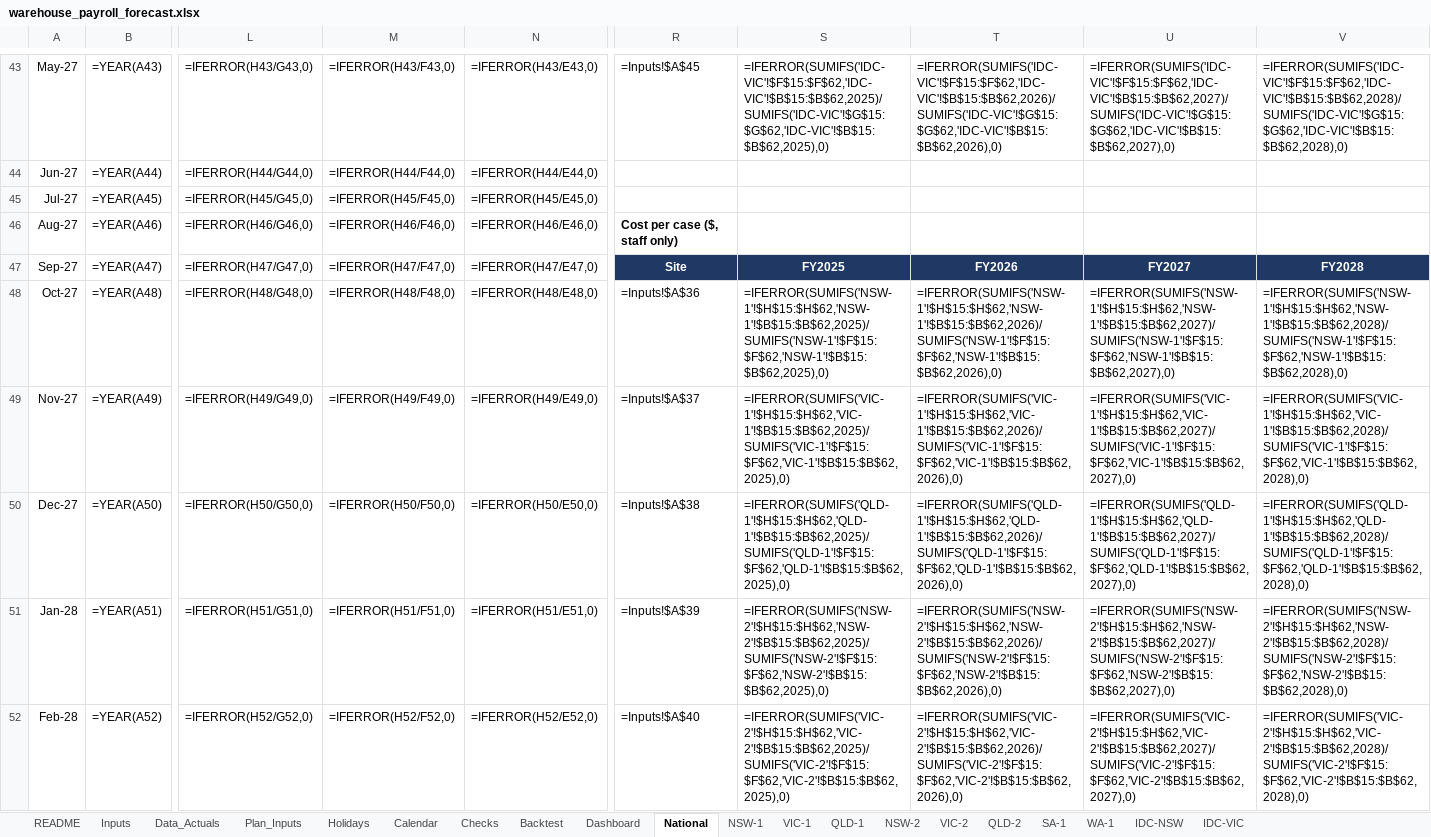
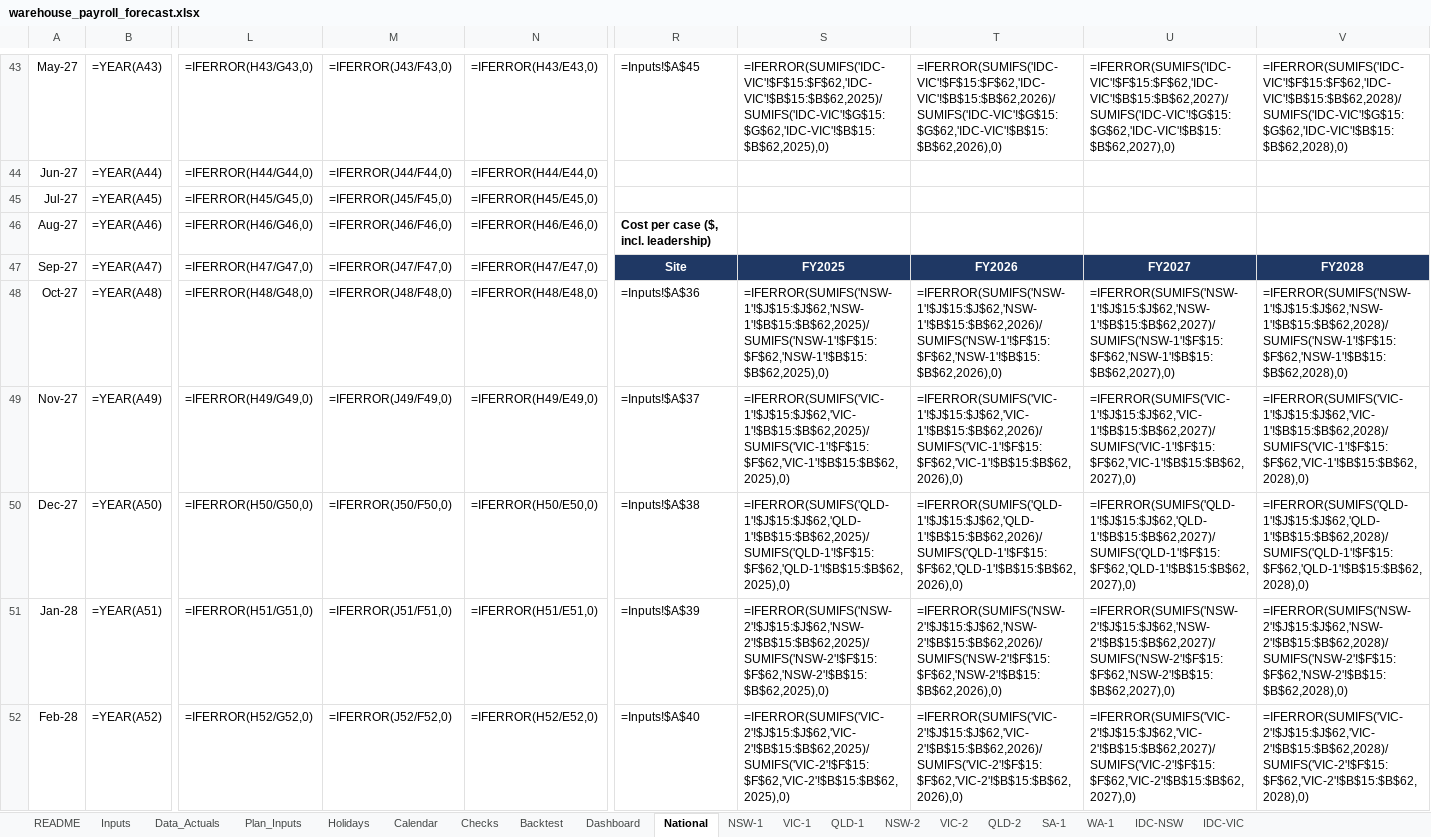
Before and after one commit to zed6991/warehouse-payroll-forecast, an Excel workbook: warehouse_payroll_forecast.xlsx, sheet National, drawn as a sheet; only a part is shown, gaps mark what is left out; values as stored, in another font and other column widths than the file's, no borders; formulas without a stored value are shown as written; conditional formats not drawn; the diff covers the shown part only; the diff names each change by its address in the sheet, - before the commit and + after, or states it on an @@ line.

```diff
--- a/warehouse_payroll_forecast.xlsx (sheet National)
+++ b/warehouse_payroll_forecast.xlsx (sheet National)
-M43: =IFERROR(H43/F43,0)
+M43: =IFERROR(J43/F43,0)
-M44: =IFERROR(H44/F44,0)
+M44: =IFERROR(J44/F44,0)
-M45: =IFERROR(H45/F45,0)
+M45: =IFERROR(J45/F45,0)
-M46: =IFERROR(H46/F46,0)
+M46: =IFERROR(J46/F46,0)
-R46: Cost per case ($, staff only)
+R46: Cost per case ($, incl. leadership)
-M47: =IFERROR(H47/F47,0)
+M47: =IFERROR(J47/F47,0)
-M48: =IFERROR(H48/F48,0)
+M48: =IFERROR(J48/F48,0)
-S48: =IFERROR(SUMIFS('NSW-1'!$H$15:$H$62,'NSW-1'!$B$15:$B$62,2025)/SUMIFS('NSW-1'!$F$15:$F$62,'NSW-1'!$B$15:$B$62,2025),0)
+S48: =IFERROR(SUMIFS('NSW-1'!$J$15:$J$62,'NSW-1'!$B$15:$B$62,2025)/SUMIFS('NSW-1'!$F$15:$F$62,'NSW-1'!$B$15:$B$62,2025),0)
-T48: =IFERROR(SUMIFS('NSW-1'!$H$15:$H$62,'NSW-1'!$B$15:$B$62,2026)/SUMIFS('NSW-1'!$F$15:$F$62,'NSW-1'!$B$15:$B$62,2026),0)
+T48: =IFERROR(SUMIFS('NSW-1'!$J$15:$J$62,'NSW-1'!$B$15:$B$62,2026)/SUMIFS('NSW-1'!$F$15:$F$62,'NSW-1'!$B$15:$B$62,2026),0)
-U48: =IFERROR(SUMIFS('NSW-1'!$H$15:$H$62,'NSW-1'!$B$15:$B$62,2027)/SUMIFS('NSW-1'!$F$15:$F$62,'NSW-1'!$B$15:$B$62,2027),0)
+U48: =IFERROR(SUMIFS('NSW-1'!$J$15:$J$62,'NSW-1'!$B$15:$B$62,2027)/SUMIFS('NSW-1'!$F$15:$F$62,'NSW-1'!$B$15:$B$62,2027),0)
-V48: =IFERROR(SUMIFS('NSW-1'!$H$15:$H$62,'NSW-1'!$B$15:$B$62,2028)/SUMIFS('NSW-1'!$F$15:$F$62,'NSW-1'!$B$15:$B$62,2028),0)
+V48: =IFERROR(SUMIFS('NSW-1'!$J$15:$J$62,'NSW-1'!$B$15:$B$62,2028)/SUMIFS('NSW-1'!$F$15:$F$62,'NSW-1'!$B$15:$B$62,2028),0)
-M49: =IFERROR(H49/F49,0)
+M49: =IFERROR(J49/F49,0)
-S49: =IFERROR(SUMIFS('VIC-1'!$H$15:$H$62,'VIC-1'!$B$15:$B$62,2025)/SUMIFS('VIC-1'!$F$15:$F$62,'VIC-1'!$B$15:$B$62,2025),0)
+S49: =IFERROR(SUMIFS('VIC-1'!$J$15:$J$62,'VIC-1'!$B$15:$B$62,2025)/SUMIFS('VIC-1'!$F$15:$F$62,'VIC-1'!$B$15:$B$62,2025),0)
-T49: =IFERROR(SUMIFS('VIC-1'!$H$15:$H$62,'VIC-1'!$B$15:$B$62,2026)/SUMIFS('VIC-1'!$F$15:$F$62,'VIC-1'!$B$15:$B$62,2026),0)
+T49: =IFERROR(SUMIFS('VIC-1'!$J$15:$J$62,'VIC-1'!$B$15:$B$62,2026)/SUMIFS('VIC-1'!$F$15:$F$62,'VIC-1'!$B$15:$B$62,2026),0)
-U49: =IFERROR(SUMIFS('VIC-1'!$H$15:$H$62,'VIC-1'!$B$15:$B$62,2027)/SUMIFS('VIC-1'!$F$15:$F$62,'VIC-1'!$B$15:$B$62,2027),0)
+U49: =IFERROR(SUMIFS('VIC-1'!$J$15:$J$62,'VIC-1'!$B$15:$B$62,2027)/SUMIFS('VIC-1'!$F$15:$F$62,'VIC-1'!$B$15:$B$62,2027),0)
-V49: =IFERROR(SUMIFS('VIC-1'!$H$15:$H$62,'VIC-1'!$B$15:$B$62,2028)/SUMIFS('VIC-1'!$F$15:$F$62,'VIC-1'!$B$15:$B$62,2028),0)
+V49: =IFERROR(SUMIFS('VIC-1'!$J$15:$J$62,'VIC-1'!$B$15:$B$62,2028)/SUMIFS('VIC-1'!$F$15:$F$62,'VIC-1'!$B$15:$B$62,2028),0)
-M50: =IFERROR(H50/F50,0)
+M50: =IFERROR(J50/F50,0)
-S50: =IFERROR(SUMIFS('QLD-1'!$H$15:$H$62,'QLD-1'!$B$15:$B$62,2025)/SUMIFS('QLD-1'!$F$15:$F$62,'QLD-1'!$B$15:$B$62,2025),0)
+S50: =IFERROR(SUMIFS('QLD-1'!$J$15:$J$62,'QLD-1'!$B$15:$B$62,2025)/SUMIFS('QLD-1'!$F$15:$F$62,'QLD-1'!$B$15:$B$62,2025),0)
-T50: =IFERROR(SUMIFS('QLD-1'!$H$15:$H$62,'QLD-1'!$B$15:$B$62,2026)/SUMIFS('QLD-1'!$F$15:$F$62,'QLD-1'!$B$15:$B$62,2026),0)
+T50: =IFERROR(SUMIFS('QLD-1'!$J$15:$J$62,'QLD-1'!$B$15:$B$62,2026)/SUMIFS('QLD-1'!$F$15:$F$62,'QLD-1'!$B$15:$B$62,2026),0)
-U50: =IFERROR(SUMIFS('QLD-1'!$H$15:$H$62,'QLD-1'!$B$15:$B$62,2027)/SUMIFS('QLD-1'!$F$15:$F$62,'QLD-1'!$B$15:$B$62,2027),0)
+U50: =IFERROR(SUMIFS('QLD-1'!$J$15:$J$62,'QLD-1'!$B$15:$B$62,2027)/SUMIFS('QLD-1'!$F$15:$F$62,'QLD-1'!$B$15:$B$62,2027),0)
-V50: =IFERROR(SUMIFS('QLD-1'!$H$15:$H$62,'QLD-1'!$B$15:$B$62,2028)/SUMIFS('QLD-1'!$F$15:$F$62,'QLD-1'!$B$15:$B$62,2028),0)
+V50: =IFERROR(SUMIFS('QLD-1'!$J$15:$J$62,'QLD-1'!$B$15:$B$62,2028)/SUMIFS('QLD-1'!$F$15:$F$62,'QLD-1'!$B$15:$B$62,2028),0)
-M51: =IFERROR(H51/F51,0)
+M51: =IFERROR(J51/F51,0)
-S51: =IFERROR(SUMIFS('NSW-2'!$H$15:$H$62,'NSW-2'!$B$15:$B$62,2025)/SUMIFS('NSW-2'!$F$15:$F$62,'NSW-2'!$B$15:$B$62,2025),0)
+S51: =IFERROR(SUMIFS('NSW-2'!$J$15:$J$62,'NSW-2'!$B$15:$B$62,2025)/SUMIFS('NSW-2'!$F$15:$F$62,'NSW-2'!$B$15:$B$62,2025),0)
-T51: =IFERROR(SUMIFS('NSW-2'!$H$15:$H$62,'NSW-2'!$B$15:$B$62,2026)/SUMIFS('NSW-2'!$F$15:$F$62,'NSW-2'!$B$15:$B$62,2026),0)
+T51: =IFERROR(SUMIFS('NSW-2'!$J$15:$J$62,'NSW-2'!$B$15:$B$62,2026)/SUMIFS('NSW-2'!$F$15:$F$62,'NSW-2'!$B$15:$B$62,2026),0)
-U51: =IFERROR(SUMIFS('NSW-2'!$H$15:$H$62,'NSW-2'!$B$15:$B$62,2027)/SUMIFS('NSW-2'!$F$15:$F$62,'NSW-2'!$B$15:$B$62,2027),0)
+U51: =IFERROR(SUMIFS('NSW-2'!$J$15:$J$62,'NSW-2'!$B$15:$B$62,2027)/SUMIFS('NSW-2'!$F$15:$F$62,'NSW-2'!$B$15:$B$62,2027),0)
-V51: =IFERROR(SUMIFS('NSW-2'!$H$15:$H$62,'NSW-2'!$B$15:$B$62,2028)/SUMIFS('NSW-2'!$F$15:$F$62,'NSW-2'!$B$15:$B$62,2028),0)
+V51: =IFERROR(SUMIFS('NSW-2'!$J$15:$J$62,'NSW-2'!$B$15:$B$62,2028)/SUMIFS('NSW-2'!$F$15:$F$62,'NSW-2'!$B$15:$B$62,2028),0)
-M52: =IFERROR(H52/F52,0)
+M52: =IFERROR(J52/F52,0)
-S52: =IFERROR(SUMIFS('VIC-2'!$H$15:$H$62,'VIC-2'!$B$15:$B$62,2025)/SUMIFS('VIC-2'!$F$15:$F$62,'VIC-2'!$B$15:$B$62,2025),0)
+S52: =IFERROR(SUMIFS('VIC-2'!$J$15:$J$62,'VIC-2'!$B$15:$B$62,2025)/SUMIFS('VIC-2'!$F$15:$F$62,'VIC-2'!$B$15:$B$62,2025),0)
-T52: =IFERROR(SUMIFS('VIC-2'!$H$15:$H$62,'VIC-2'!$B$15:$B$62,2026)/SUMIFS('VIC-2'!$F$15:$F$62,'VIC-2'!$B$15:$B$62,2026),0)
+T52: =IFERROR(SUMIFS('VIC-2'!$J$15:$J$62,'VIC-2'!$B$15:$B$62,2026)/SUMIFS('VIC-2'!$F$15:$F$62,'VIC-2'!$B$15:$B$62,2026),0)
-U52: =IFERROR(SUMIFS('VIC-2'!$H$15:$H$62,'VIC-2'!$B$15:$B$62,2027)/SUMIFS('VIC-2'!$F$15:$F$62,'VIC-2'!$B$15:$B$62,2027),0)
+U52: =IFERROR(SUMIFS('VIC-2'!$J$15:$J$62,'VIC-2'!$B$15:$B$62,2027)/SUMIFS('VIC-2'!$F$15:$F$62,'VIC-2'!$B$15:$B$62,2027),0)
-V52: =IFERROR(SUMIFS('VIC-2'!$H$15:$H$62,'VIC-2'!$B$15:$B$62,2028)/SUMIFS('VIC-2'!$F$15:$F$62,'VIC-2'!$B$15:$B$62,2028),0)
+V52: =IFERROR(SUMIFS('VIC-2'!$J$15:$J$62,'VIC-2'!$B$15:$B$62,2028)/SUMIFS('VIC-2'!$F$15:$F$62,'VIC-2'!$B$15:$B$62,2028),0)
```
Also changed, not shown: 62 edited cells elsewhere in this sheet, sheet IDC-NSW, sheet IDC-VIC, sheet SA-1, sheet WA-1, sheet NSW-1, sheet VIC-1, 6 more sheets, charts or pictures, 2 other files.
